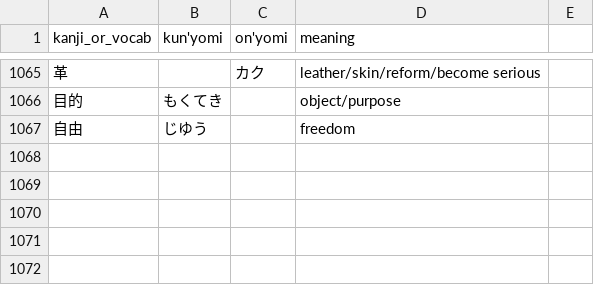
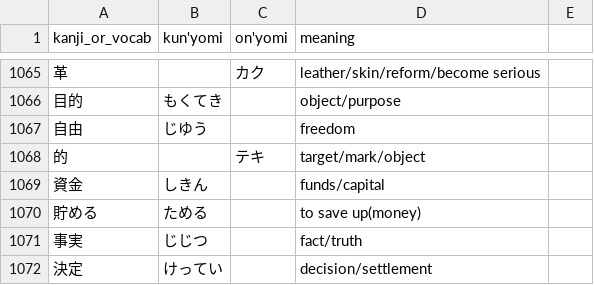
Before and after one commit to bkayalibay/kanki, a CSV file: database.csv, drawn as a sheet; only a part is shown, gaps mark what is left out; the diff names each change by its address in the sheet, - before the commit and + after, or states it on an @@ line.

Commit message:
Adds more words.

```diff
--- a/database.csv
+++ b/database.csv
+row 1068: 的 |  | テキ | target/mark/object
+row 1069: 資金 | しきん |  | funds/capital
+row 1070: 貯める | ためる |  | to save up(money)
+row 1071: 事実 | じじつ |  | fact/truth
+row 1072: 決定 | けってい |  | decision/settlement
```
